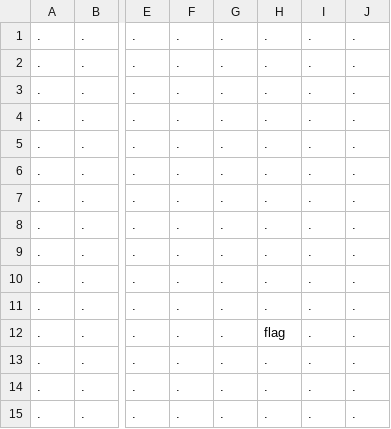
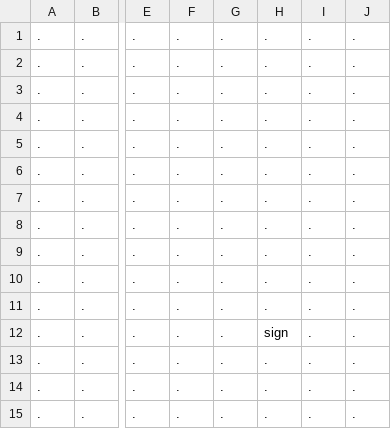
Before and after one commit to Joalor64GH/JTA-Dev, a CSV file: assets/levels/test-objects.csv, drawn as a sheet; only a part is shown, gaps mark what is left out; the diff names each change by its address in the sheet, - before the commit and + after, or states it on an @@ line.

Commit message:
new assets and stuff

```diff
--- a/assets/levels/test-objects.csv
+++ b/assets/levels/test-objects.csv
-H12: flag
+H12: sign
```
Also changed, not shown: 49 other files.
